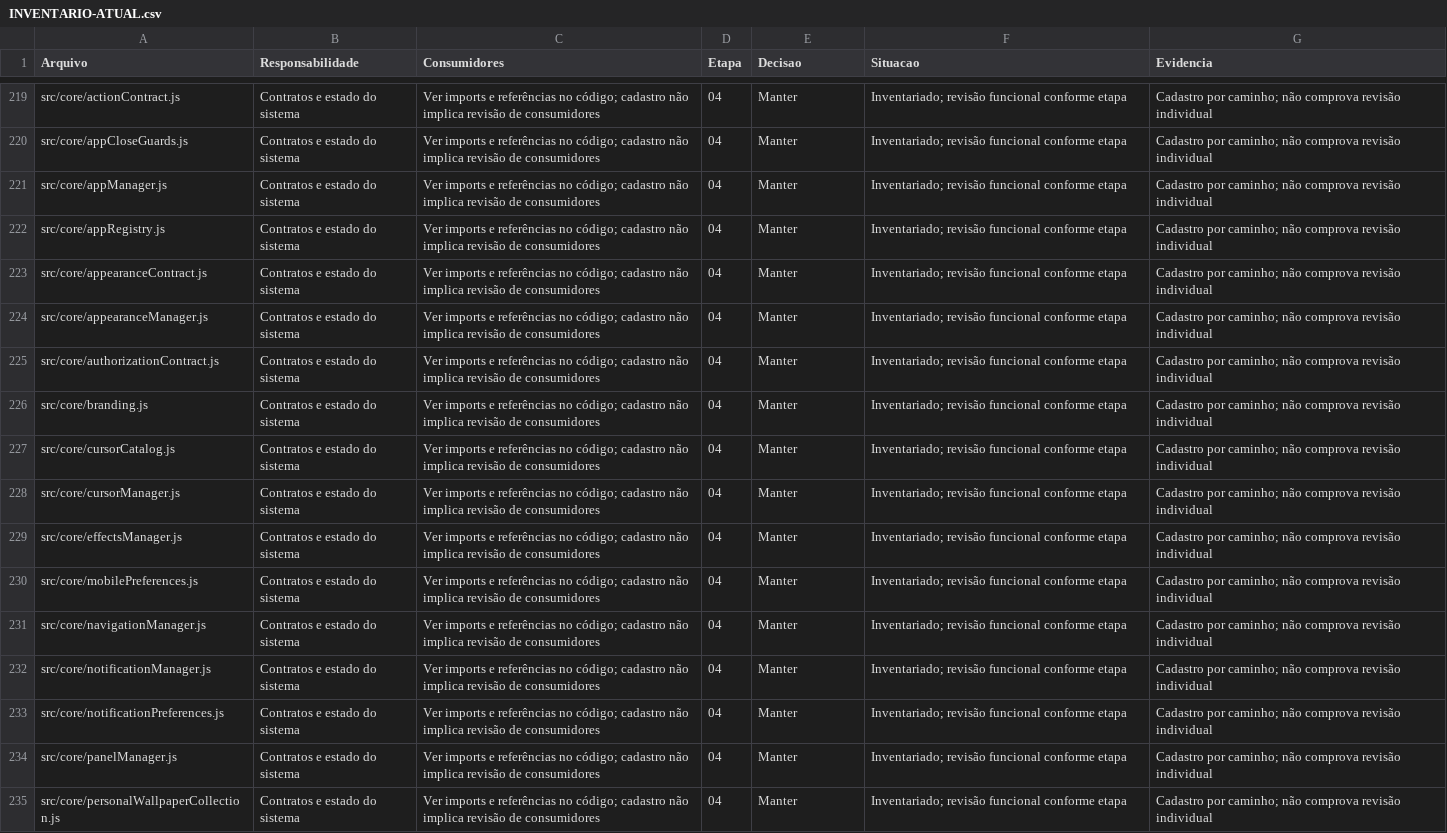
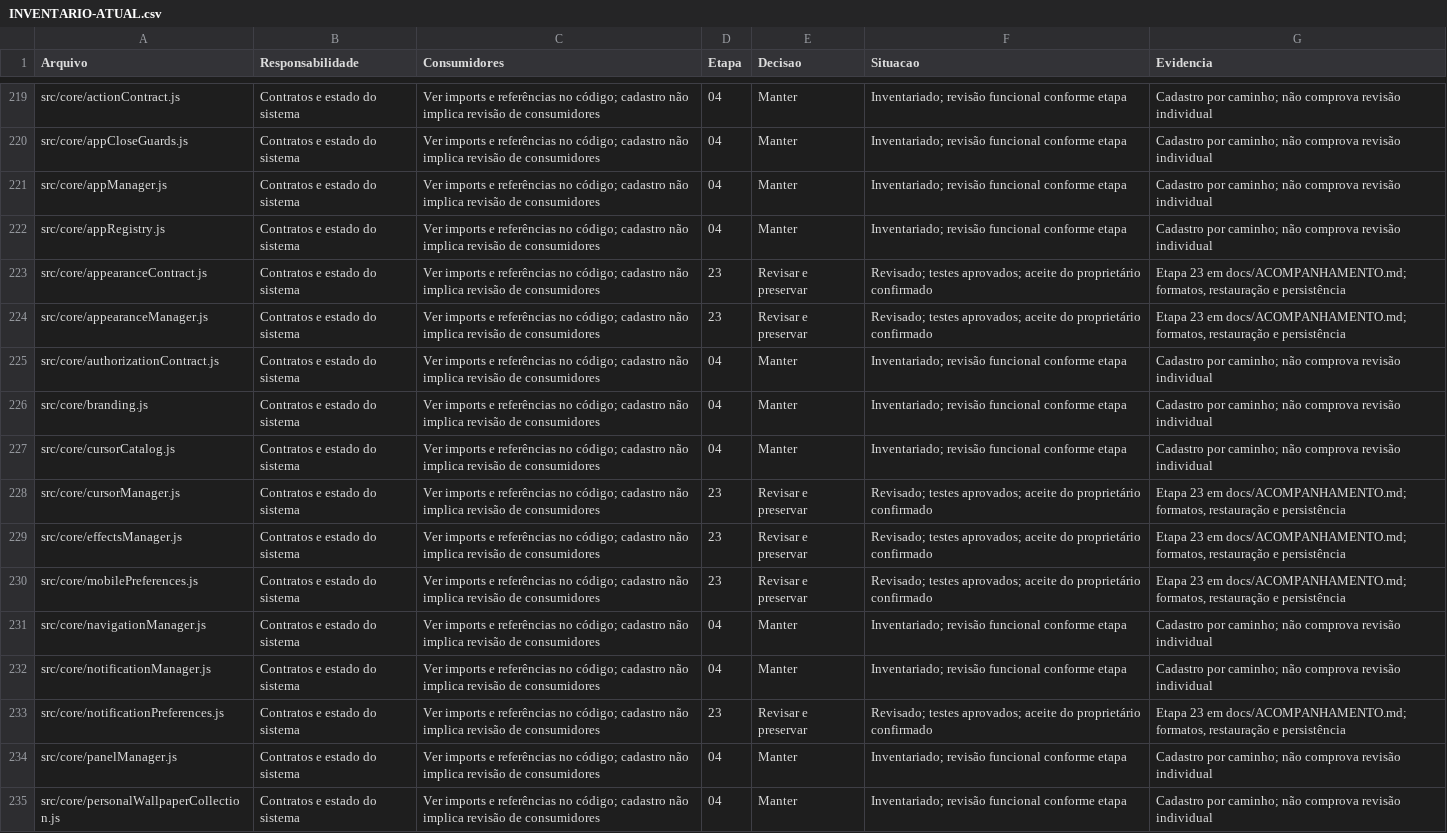
Before and after one commit to warlleyz/ws-os, a CSV file: docs/INVENTARIO-ATUAL.csv, drawn as a sheet; only a part is shown, gaps mark what is left out; the diff covers the shown part only.

Commit message:
feat: conclui etapa 23 com melhorias nas configuracoes e personalizacao

```diff
--- a/docs/INVENTARIO-ATUAL.csv
+++ b/docs/INVENTARIO-ATUAL.csv
@@ -222,4 +222,4 @@
 "src/core/appRegistry.js";"Contratos e estado do sistema";"Ver imports e referências no código; cadastro não implica revisão de consumidores";"04";"Manter";"Inventariado; revisão funcional conforme etapa";"Cadastro por caminho; não comprova revisão individual"
-"src/core/appearanceContract.js";"Contratos e estado do sistema";"Ver imports e referências no código; cadastro não implica revisão de consumidores";"04";"Manter";"Inventariado; revisão funcional conforme etapa";"Cadastro por caminho; não comprova revisão individual"
-"src/core/appearanceManager.js";"Contratos e estado do sistema";"Ver imports e referências no código; cadastro não implica revisão de consumidores";"04";"Manter";"Inventariado; revisão funcional conforme etapa";"Cadastro por caminho; não comprova revisão individual"
+"src/core/appearanceContract.js";"Contratos e estado do sistema";"Ver imports e referências no código; cadastro não implica revisão de consumidores";"23";"Revisar e preservar";"Revisado; testes aprovados; aceite do proprietário confirmado";"Etapa 23 em docs/ACOMPANHAMENTO.md; formatos, restauração e persistência"
+"src/core/appearanceManager.js";"Contratos e estado do sistema";"Ver imports e referências no código; cadastro não implica revisão de consumidores";"23";"Revisar e preservar";"Revisado; testes aprovados; aceite do proprietário confirmado";"Etapa 23 em docs/ACOMPANHAMENTO.md; formatos, restauração e persistência"
 "src/core/authorizationContract.js";"Contratos e estado do sistema";"Ver imports e referências no código; cadastro não implica revisão de consumidores";"04";"Manter";"Inventariado; revisão funcional conforme etapa";"Cadastro por caminho; não comprova revisão individual"
@@ -227,8 +227,8 @@
 "src/core/cursorCatalog.js";"Contratos e estado do sistema";"Ver imports e referências no código; cadastro não implica revisão de consumidores";"04";"Manter";"Inventariado; revisão funcional conforme etapa";"Cadastro por caminho; não comprova revisão individual"
-"src/core/cursorManager.js";"Contratos e estado do sistema";"Ver imports e referências no código; cadastro não implica revisão de consumidores";"04";"Manter";"Inventariado; revisão funcional conforme etapa";"Cadastro por caminho; não comprova revisão individual"
-"src/core/effectsManager.js";"Contratos e estado do sistema";"Ver imports e referências no código; cadastro não implica revisão de consumidores";"04";"Manter";"Inventariado; revisão funcional conforme etapa";"Cadastro por caminho; não comprova revisão individual"
-"src/core/mobilePreferences.js";"Contratos e estado do sistema";"Ver imports e referências no código; cadastro não implica revisão de consumidores";"04";"Manter";"Inventariado; revisão funcional conforme etapa";"Cadastro por caminho; não comprova revisão individual"
+"src/core/cursorManager.js";"Contratos e estado do sistema";"Ver imports e referências no código; cadastro não implica revisão de consumidores";"23";"Revisar e preservar";"Revisado; testes aprovados; aceite do proprietário confirmado";"Etapa 23 em docs/ACOMPANHAMENTO.md; formatos, restauração e persistência"
+"src/core/effectsManager.js";"Contratos e estado do sistema";"Ver imports e referências no código; cadastro não implica revisão de consumidores";"23";"Revisar e preservar";"Revisado; testes aprovados; aceite do proprietário confirmado";"Etapa 23 em docs/ACOMPANHAMENTO.md; formatos, restauração e persistência"
+"src/core/mobilePreferences.js";"Contratos e estado do sistema";"Ver imports e referências no código; cadastro não implica revisão de consumidores";"23";"Revisar e preservar";"Revisado; testes aprovados; aceite do proprietário confirmado";"Etapa 23 em docs/ACOMPANHAMENTO.md; formatos, restauração e persistência"
 "src/core/navigationManager.js";"Contratos e estado do sistema";"Ver imports e referências no código; cadastro não implica revisão de consumidores";"04";"Manter";"Inventariado; revisão funcional conforme etapa";"Cadastro por caminho; não comprova revisão individual"
 "src/core/notificationManager.js";"Contratos e estado do sistema";"Ver imports e referências no código; cadastro não implica revisão de consumidores";"04";"Manter";"Inventariado; revisão funcional conforme etapa";"Cadastro por caminho; não comprova revisão individual"
-"src/core/notificationPreferences.js";"Contratos e estado do sistema";"Ver imports e referências no código; cadastro não implica revisão de consumidores";"04";"Manter";"Inventariado; revisão funcional conforme etapa";"Cadastro por caminho; não comprova revisão individual"
+"src/core/notificationPreferences.js";"Contratos e estado do sistema";"Ver imports e referências no código; cadastro não implica revisão de consumidores";"23";"Revisar e preservar";"Revisado; testes aprovados; aceite do proprietário confirmado";"Etapa 23 em docs/ACOMPANHAMENTO.md; formatos, restauração e persistência"
 "src/core/panelManager.js";"Contratos e estado do sistema";"Ver imports e referências no código; cadastro não implica revisão de consumidores";"04";"Manter";"Inventariado; revisão funcional conforme etapa";"Cadastro por caminho; não comprova revisão individual"
```
Also changed, not shown: 1 added row and 80 edited cells elsewhere in this file, 14 other files.
